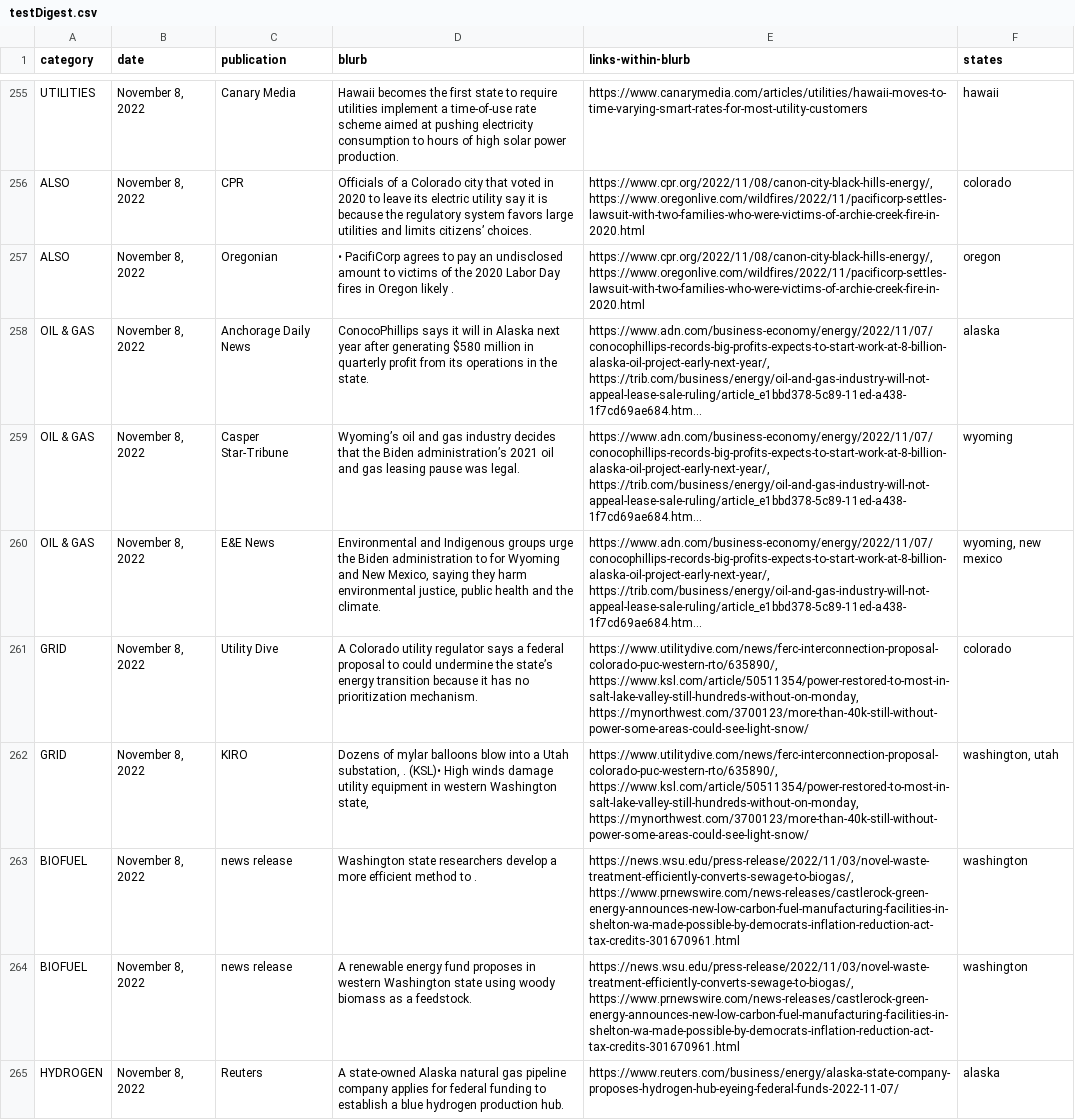
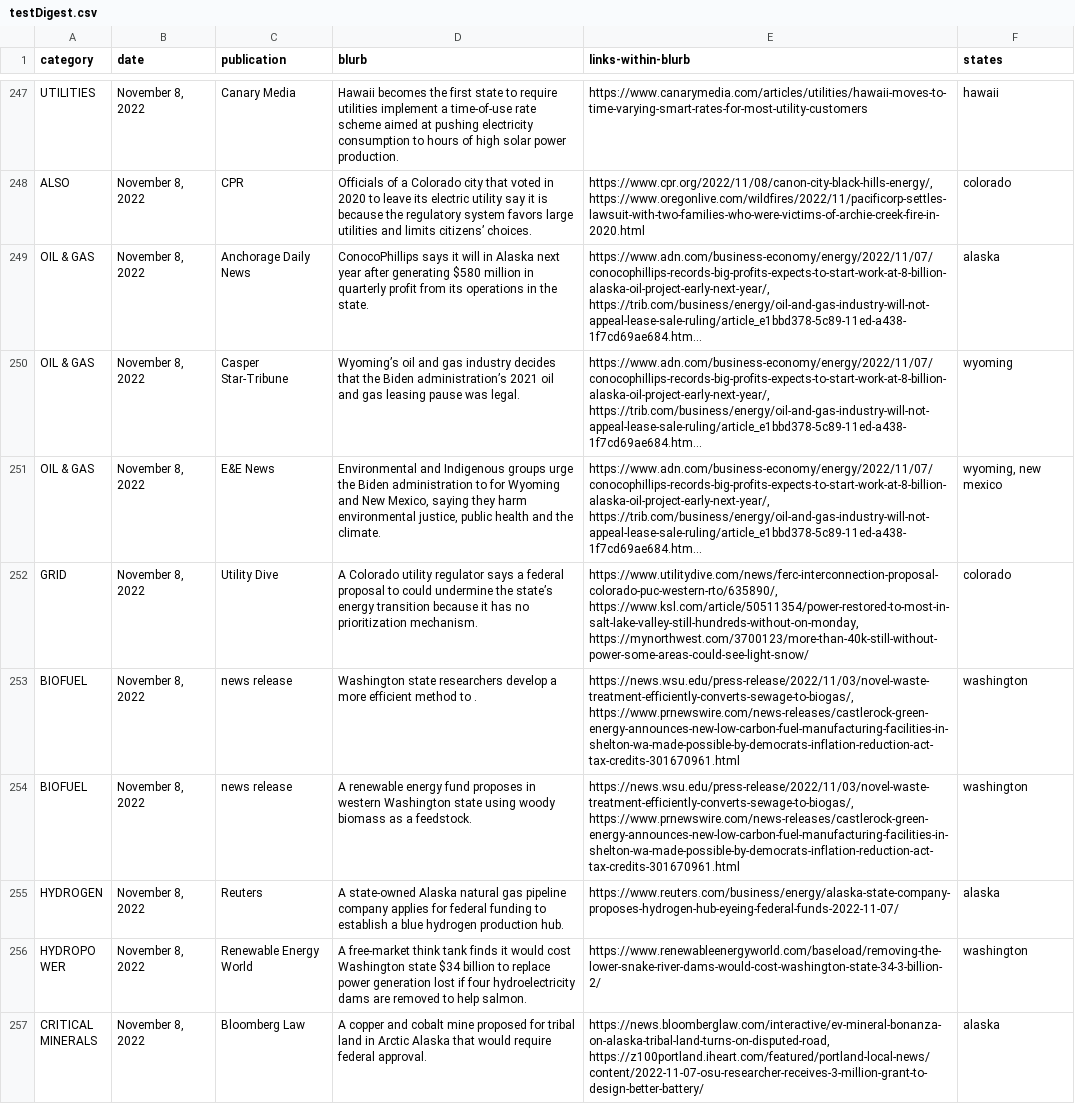
Before and after one commit to chihacknight/energy-news-roundup, a CSV file: testDigest.csv, drawn as a sheet; only a part is shown, gaps mark what is left out; the shorter side is filled out with more unchanged rows; long unchanged cells end in …; the diff covers the shown part only; the diff names each change by its address in the sheet, - before the commit and + after, or states it on an @@ line.

Commit message:
consolidated into one link to get articles

```diff
--- a/testDigest.csv
+++ b/testDigest.csv
-row 257: ALSO | November 8, 2022 | Oregonian | • PacifiCorp agrees to pay an undisclosed amount to victims of the 2020 Labor Day fires in Oregon likely . | https://www.cpr.org/2022/11/08/canon-city-black-hills-energy/, https://www.oregonlive.com/wildfires/2022/11/pacificorp-settles-lawsuit-with-two-families-who-were-victims-of-archie-creek-fire-in-2020.html | oregon
-row 262: GRID | November 8, 2022 | KIRO | Dozens of mylar balloons blow into a Utah substation, . (KSL)• High winds damage utility equipment in western Washington state, | https://www.utilitydive.com/news/ferc-interconnection-proposal-colorado-puc-western-rto/635890/, https://www.ksl.com/article/50511354/power-restored-to-most-in-salt-lake-valley-still-hundreds-without-on-monday, https://mynorthwest.com/3700123/more-than-40k-still-without-power-some-areas-could-see-light-snow/ | washington, utah
```
Also changed, not shown: 11 removed rows elsewhere in this file, 1 other file.
